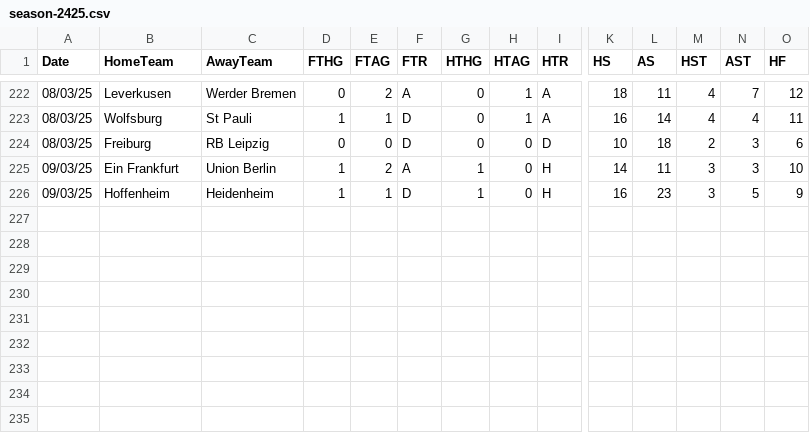
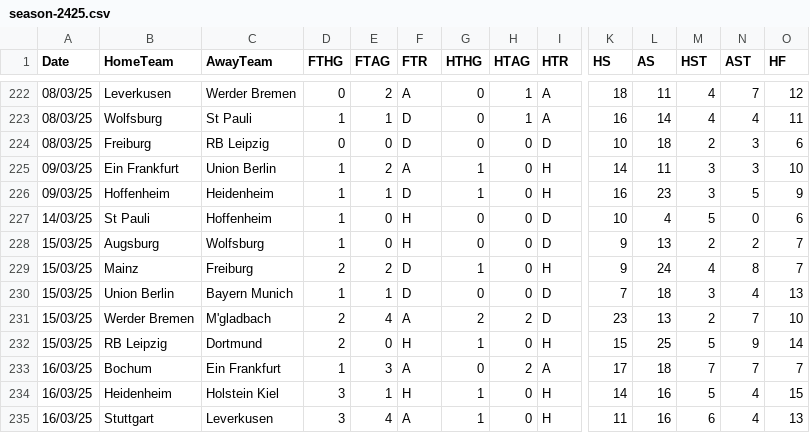
Before and after one commit to datasets/football-datasets, a CSV file: datasets/bundesliga/season-2425.csv, drawn as a sheet; only a part is shown, gaps mark what is left out; rows hold the shown columns only; the diff names each change by its address in the sheet, - before the commit and + after, or states it on an @@ line.

```diff
--- a/datasets/bundesliga/season-2425.csv
+++ b/datasets/bundesliga/season-2425.csv
+row 227: 14/03/25 | St Pauli | Hoffenheim | 1 | 0 | H | 0 | 0 | D | 10 | 4 | 5 | 0 | 6
+row 228: 15/03/25 | Augsburg | Wolfsburg | 1 | 0 | H | 0 | 0 | D | 9 | 13 | 2 | 2 | 7
+row 229: 15/03/25 | Mainz | Freiburg | 2 | 2 | D | 1 | 0 | H | 9 | 24 | 4 | 8 | 7
+row 230: 15/03/25 | Union Berlin | Bayern Munich | 1 | 1 | D | 0 | 0 | D | 7 | 18 | 3 | 4 | 13
+row 231: 15/03/25 | Werder Bremen | M'gladbach | 2 | 4 | A | 2 | 2 | D | 23 | 13 | 2 | 7 | 10
+row 232: 15/03/25 | RB Leipzig | Dortmund | 2 | 0 | H | 1 | 0 | H | 15 | 25 | 5 | 9 | 14
+row 233: 16/03/25 | Bochum | Ein Frankfurt | 1 | 3 | A | 0 | 2 | A | 17 | 18 | 7 | 7 | 7
+row 234: 16/03/25 | Heidenheim | Holstein Kiel | 3 | 1 | H | 1 | 0 | H | 14 | 16 | 5 | 4 | 15
+row 235: 16/03/25 | Stuttgart | Leverkusen | 3 | 4 | A | 1 | 0 | H | 11 | 16 | 6 | 4 | 13
```
Also changed, not shown: datasets/la-liga/season-2425.csv, datasets/ligue-1/season-2425.csv, 2 other files.
